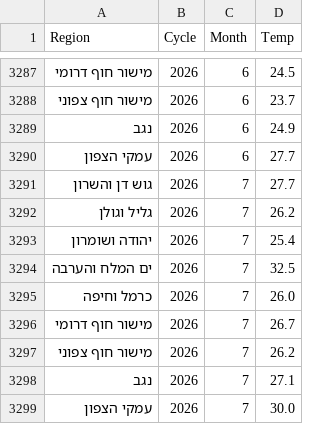
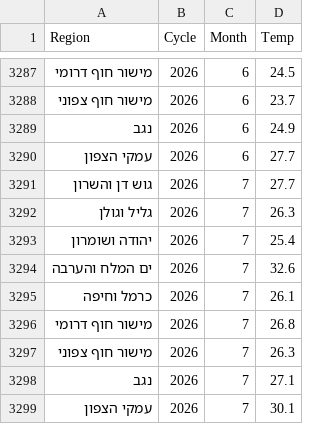
Before and after one commit to yuval-harpaz/weather, a CSV file: data/regional_temp_mean_per_month.csv, drawn as a sheet; only a part is shown, gaps mark what is left out.

```diff
--- a/data/regional_temp_mean_per_month.csv
+++ b/data/regional_temp_mean_per_month.csv
@@ -3291,9 +3291,9 @@ Region,Cycle,Month,Temp
 גוש דן והשרון,2026,7,27.7
-גליל וגולן,2026,7,26.2
+גליל וגולן,2026,7,26.3
 יהודה ושומרון,2026,7,25.4
-ים המלח והערבה,2026,7,32.5
-כרמל וחיפה,2026,7,26.0
-מישור חוף דרומי,2026,7,26.7
-מישור חוף צפוני,2026,7,26.2
+ים המלח והערבה,2026,7,32.6
+כרמל וחיפה,2026,7,26.1
+מישור חוף דרומי,2026,7,26.8
+מישור חוף צפוני,2026,7,26.3
 נגב,2026,7,27.1
-עמקי הצפון,2026,7,30.0
+עמקי הצפון,2026,7,30.1
```
Also changed, not shown: 3 other files.
